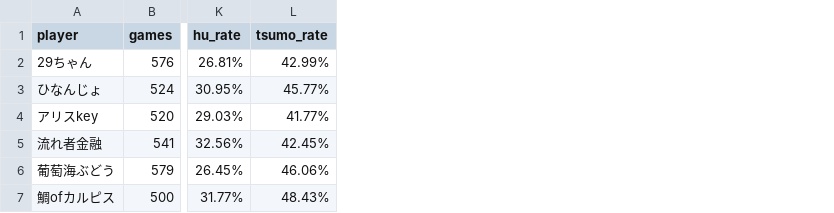
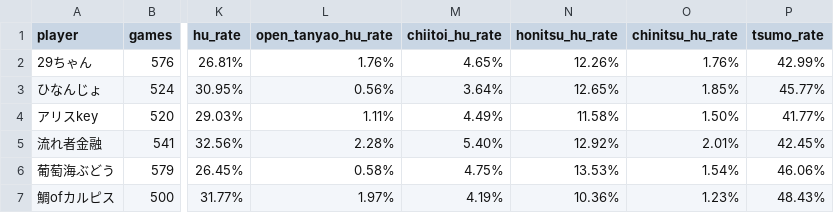
Before and after one commit to saint-chinu/majsoul-league, a CSV file: summary.csv, drawn as a sheet; only a part is shown, gaps mark what is left out; the diff names each change by its address in the sheet, - before the commit and + after, or states it on an @@ line.

Commit message:
Add yaku win rate metrics

```diff
--- a/summary.csv
+++ b/summary.csv
+column L (open_tanyao_hu_rate), rows 2-7: 1.76% | 0.56% | 1.11% | 2.28% | 0.58% | 1.97%
+column M (chiitoi_hu_rate), rows 2-7: 4.65% | 3.64% | 4.49% | 5.40% | 4.75% | 4.19%
+column N (honitsu_hu_rate), rows 2-7: 12.26% | 12.65% | 11.58% | 12.92% | 13.53% | 10.36%
+column O (chinitsu_hu_rate), rows 2-7: 1.76% | 1.85% | 1.50% | 2.01% | 1.54% | 1.23%
```
Also changed, not shown: 3 other files.
